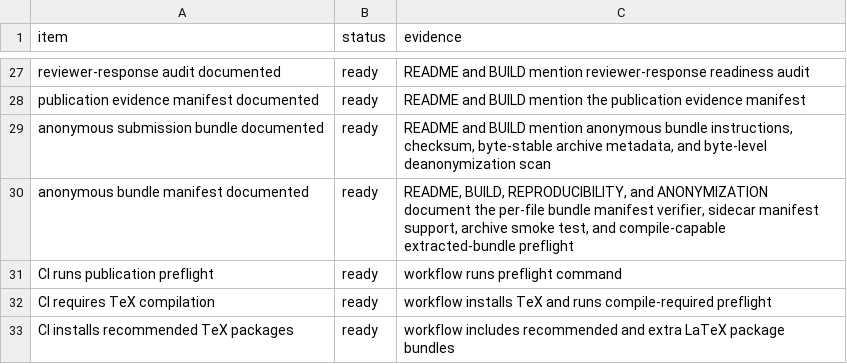
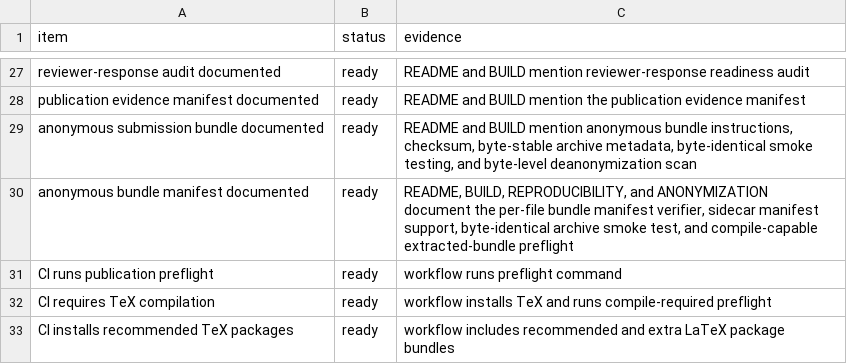
Before and after one commit to XialeiH/ReGraph-VLM, a CSV file: preproc_v0/repetition_familiarity/results/final_tables/publication_docs_audit.csv, drawn as a sheet; only a part is shown, gaps mark what is left out.

Commit message:
Verify byte-stable anonymous bundle builds

```diff
--- a/preproc_v0/repetition_familiarity/results/final_tables/publication_docs_audit.csv
+++ b/preproc_v0/repetition_familiarity/results/final_tables/publication_docs_audit.csv
@@ -28,4 +28,4 @@ reviewer-response audit documented,ready,README and BUILD mention reviewer-respo
 publication evidence manifest documented,ready,README and BUILD mention the publication evidence manifest
-anonymous submission bundle documented,ready,"README and BUILD mention anonymous bundle instructions, checksum, byte-stable archive metadata, and byte-level deanonymization scan"
-anonymous bundle manifest documented,ready,"README, BUILD, REPRODUCIBILITY, and ANONYMIZATION document the per-file bundle manifest verifier, sidecar manifest support, archive smoke test, and compile-capable extracted-bundle preflight"
+anonymous submission bundle documented,ready,"README and BUILD mention anonymous bundle instructions, checksum, byte-stable archive metadata, byte-identical smoke testing, and byte-level deanonymization scan"
+anonymous bundle manifest documented,ready,"README, BUILD, REPRODUCIBILITY, and ANONYMIZATION document the per-file bundle manifest verifier, sidecar manifest support, byte-identical archive smoke test, and compile-capable extracted-bundle preflight"
 CI runs publication preflight,ready,workflow runs preflight command
```
Also changed, not shown: preproc_v0/repetition_familiarity/results/final_tables/anonymous_bundle_manifest.csv, 7 other files.
